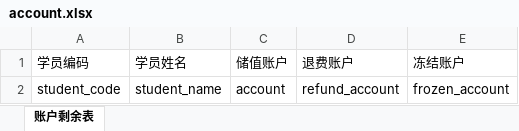
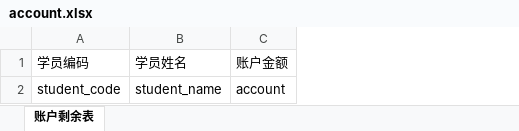
Before and after one commit to lcm031002/edu, an Excel workbook: report/src/main/webapp/template/account.xlsx, sheet 账户剩余表, drawn as a sheet; values as stored, in another font and other column widths than the file's, no borders; the diff names each change by its address in the sheet, - before the commit and + after, or states it on an @@ line.

```diff
--- a/report/src/main/webapp/template/account.xlsx (sheet 账户剩余表)
+++ b/report/src/main/webapp/template/account.xlsx (sheet 账户剩余表)
-column D, rows 1-2: 退费账户 | refund_account
-column E, rows 1-2: 冻结账户 | frozen_account
-C1: 储值账户
+C1: 账户金额
```
Also changed, not shown: 14 other files.
